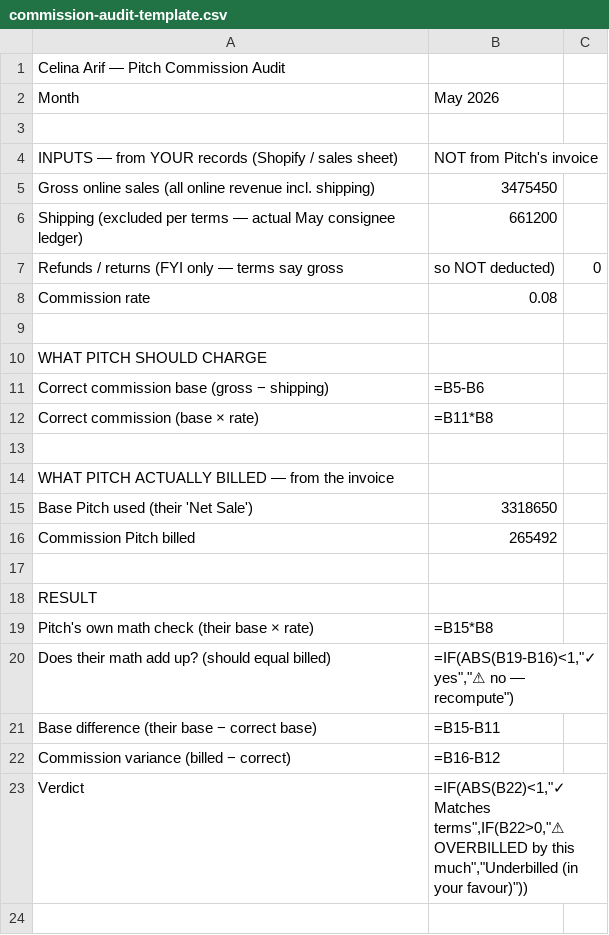
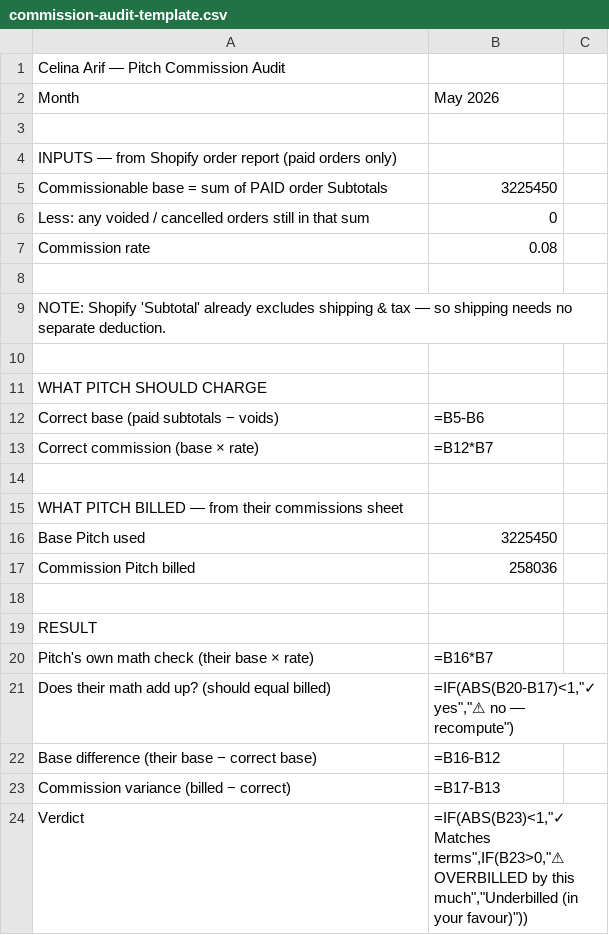
Before and after one commit to celinaarif9-oss/Celina-Arif, a CSV file: finance/commission-audit/commission-audit-template.csv, drawn as a sheet.

```diff
--- a/finance/commission-audit/commission-audit-template.csv
+++ b/finance/commission-audit/commission-audit-template.csv
@@ -3,21 +3,22 @@ Month,May 2026
 ,
-INPUTS — from YOUR records (Shopify / sales sheet), NOT from Pitch's invoice,
-Gross online sales (all online revenue incl. shipping),3475450
-Shipping (excluded per terms — actual May consignee ledger),661200
-Refunds / returns (FYI only — terms say gross, so NOT deducted),0
+INPUTS — from Shopify order report (paid orders only),
+Commissionable base = sum of PAID order Subtotals,3225450
+Less: any voided / cancelled orders still in that sum,0
 Commission rate,0.08
 ,
+NOTE: Shopify 'Subtotal' already excludes shipping & tax — so shipping needs no separate deduction.,
+,
 WHAT PITCH SHOULD CHARGE,
-Correct commission base (gross − shipping),=B5-B6
-Correct commission (base × rate),=B11*B8
+Correct base (paid subtotals − voids),=B5-B6
+Correct commission (base × rate),=B12*B7
 ,
-WHAT PITCH ACTUALLY BILLED — from the invoice,
-Base Pitch used (their 'Net Sale'),3318650
-Commission Pitch billed,265492
+WHAT PITCH BILLED — from their commissions sheet,
+Base Pitch used,3225450
+Commission Pitch billed,258036
 ,
 RESULT,
-Pitch's own math check (their base × rate),=B15*B8
-Does their math add up? (should equal billed),"=IF(ABS(B19-B16)<1,""✓ yes"",""⚠ no — recompute"")"
-Base difference (their base − correct base),=B15-B11
-Commission variance (billed − correct),=B16-B12
-Verdict,"=IF(ABS(B22)<1,""✓ Matches terms"",IF(B22>0,""⚠ OVERBILLED by this much"",""Underbilled (in your favour)""))"
+Pitch's own math check (their base × rate),=B16*B7
+Does their math add up? (should equal billed),"=IF(ABS(B20-B17)<1,""✓ yes"",""⚠ no — recompute"")"
+Base difference (their base − correct base),=B16-B12
+Commission variance (billed − correct),=B17-B13
+Verdict,"=IF(ABS(B23)<1,""✓ Matches terms"",IF(B23>0,""⚠ OVERBILLED by this much"",""Underbilled (in your favour)""))"
```
Also changed, not shown: 1 other file.
